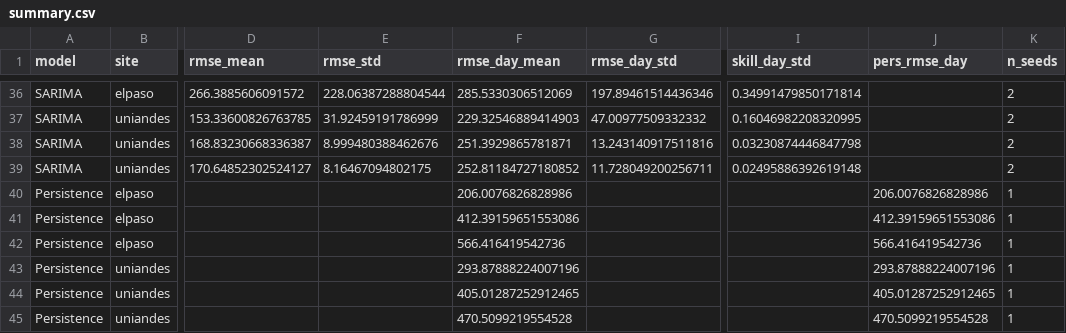
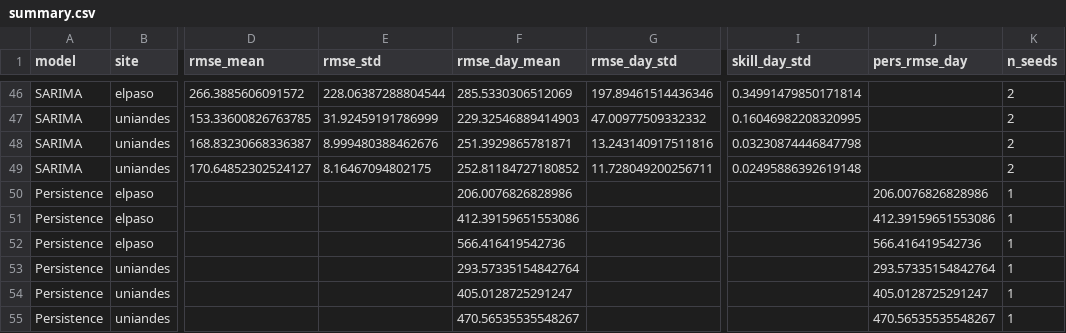
Before and after one commit to EstebanLN/solar-forecasting-uq, a CSV file: results/summary.csv, drawn as a sheet; only a part is shown, gaps mark what is left out; addresses are those after the commit; the diff covers the shown part only; the diff names each change by its address in the sheet, - before the commit and + after, or states it on an @@ line.

```diff
--- a/results/summary.csv
+++ b/results/summary.csv
-F53 (rmse_day_mean): 293.87888224007196
+F53 (rmse_day_mean): 293.57335154842764
-J53 (pers_rmse_day): 293.87888224007196
+J53 (pers_rmse_day): 293.57335154842764
-F54 (rmse_day_mean): 405.01287252912465
+F54 (rmse_day_mean): 405.0128725291247
-J54 (pers_rmse_day): 405.01287252912465
+J54 (pers_rmse_day): 405.0128725291247
-F55 (rmse_day_mean): 470.5099219554528
+F55 (rmse_day_mean): 470.56535535548267
-J55 (pers_rmse_day): 470.5099219554528
+J55 (pers_rmse_day): 470.56535535548267
```
Also changed, not shown: 10 added rows and 20 edited cells elsewhere in this file, 2 other files.
